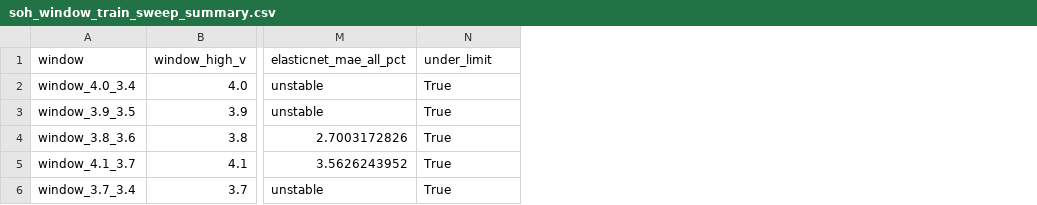
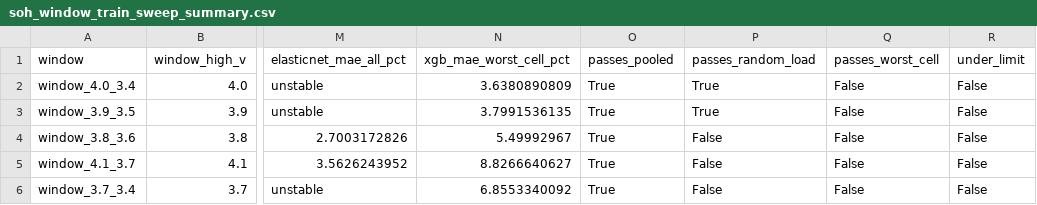
Before and after one commit to atul-upadhyay-7/SGE, a CSV file: data/processed/soh_window_train_sweep_summary.csv, drawn as a sheet; only a part is shown, gaps mark what is left out; addresses are those after the commit; the diff names each change by its address in the sheet, - before the commit and + after, or states it on an @@ line.

```diff
--- a/data/processed/soh_window_train_sweep_summary.csv
+++ b/data/processed/soh_window_train_sweep_summary.csv
+column N (xgb_mae_worst_cell_pct), rows 2-6: 3.6380890809 | 3.7991536135 | 5.49992967 | 8.8266640627 | 6.8553340092
+column P (passes_random_load), rows 2-6: True | True | False | False | False
+column Q (passes_worst_cell), rows 2-6: all False
+column R (under_limit), rows 2-6: all False
-O1: under_limit
+O1: passes_pooled
```
Also changed, not shown: data/processed/report_summary.csv, data/processed/soh_window_train_sweep_limits.csv, 8 other files.
